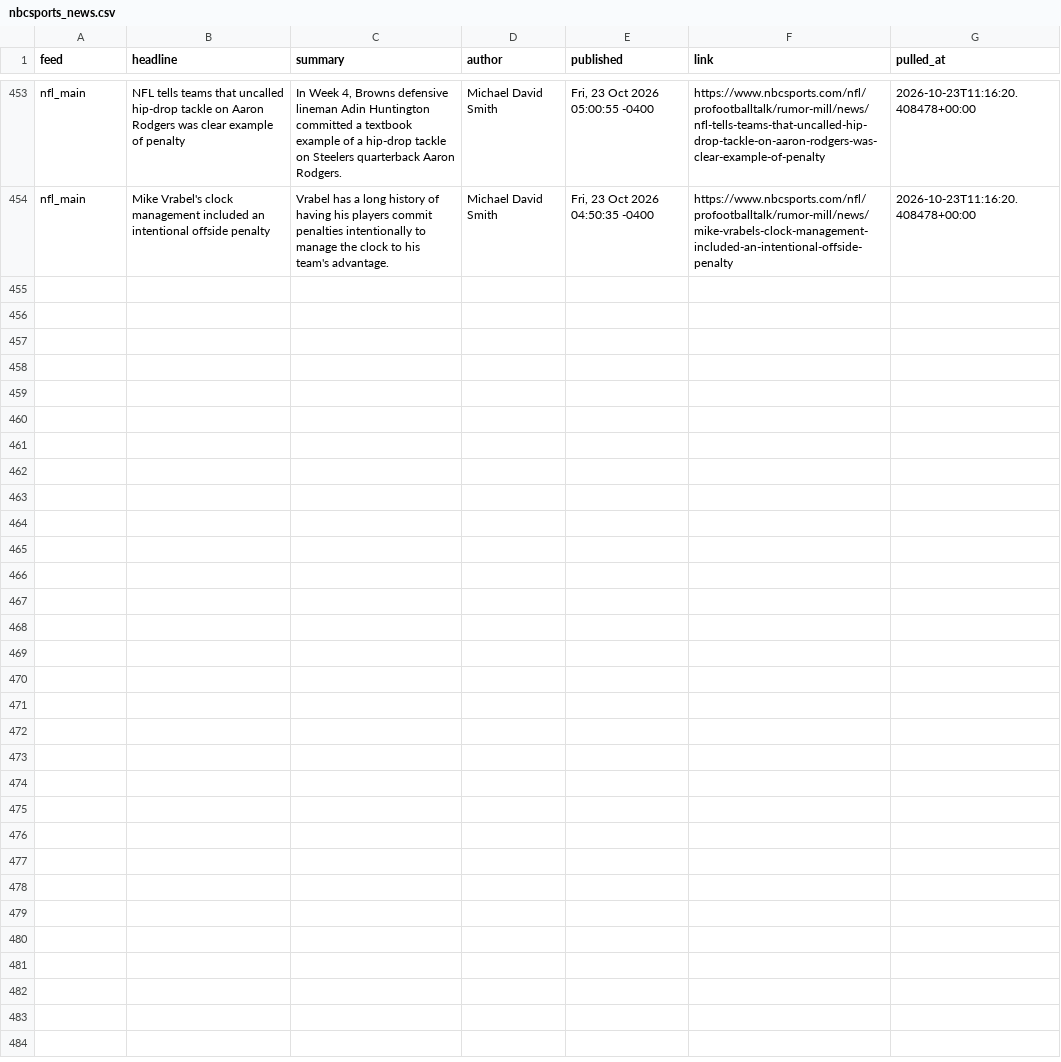
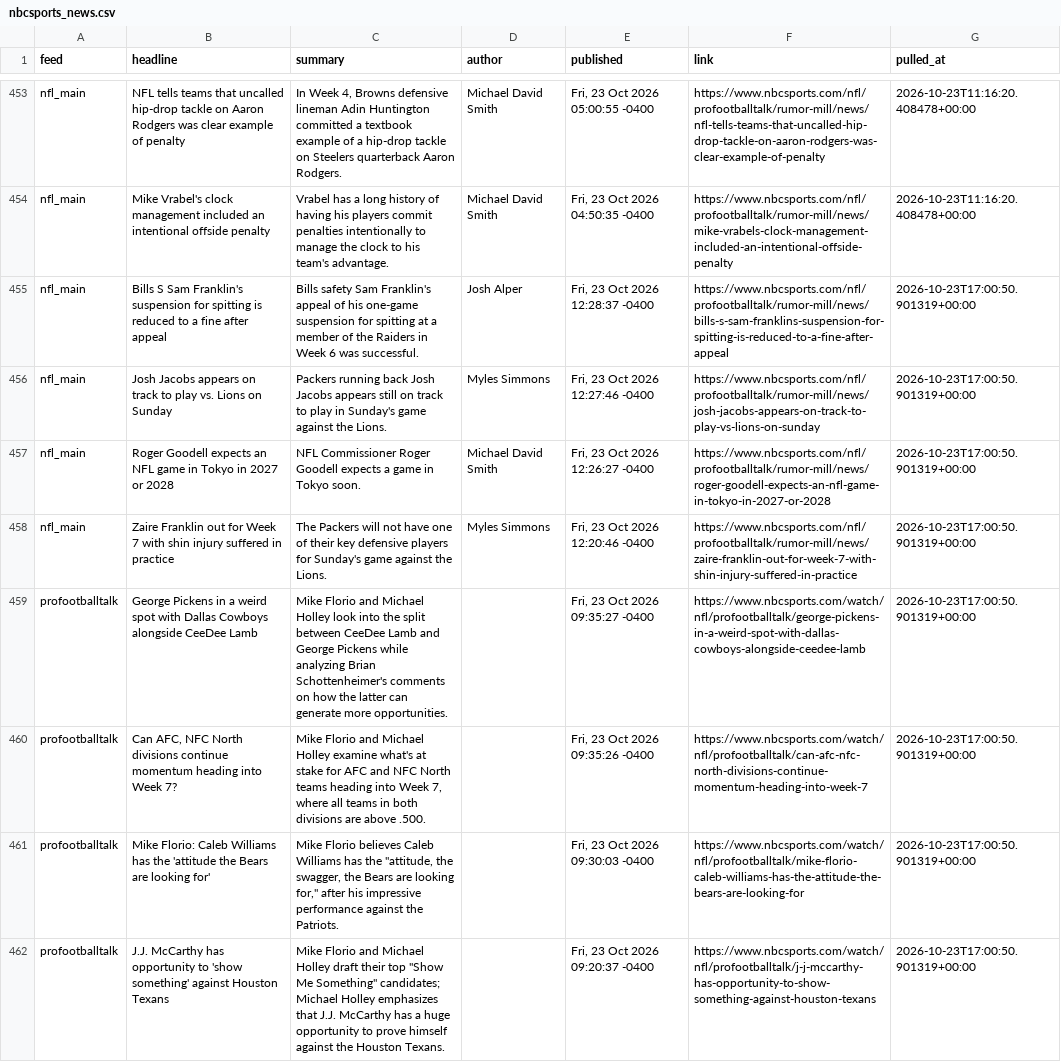
Before and after one commit to alexanderseaney-sketch/ParlayModel, a CSV file: data/raw/nbcsports_news.csv, drawn as a sheet; only a part is shown, gaps mark what is left out; the diff names each change by its address in the sheet, - before the commit and + after, or states it on an @@ line.

```diff
--- a/data/raw/nbcsports_news.csv
+++ b/data/raw/nbcsports_news.csv
+row 455: nfl_main | Bills S Sam Franklin's suspension for spitting is reduced to a fine after appeal | Bills safety Sam Franklin's appeal of his one-game suspension for spitting at a member of the Raiders in Week 6 was successful. | Josh Alper | Fri, 23 Oct 2026 12:28:37 -0400 | https://www.nbcsports.com/nfl/profootballtalk/rumor-mill/news/bills-s-sam-franklins-suspension-for-spitting-is-reduced-to-a-fine-after-appeal | 2026-10-23T17:00:50.901319+00:00
+row 456: nfl_main | Josh Jacobs appears on track to play vs. Lions on Sunday | Packers running back Josh Jacobs appears still on track to play in Sunday's game against the Lions. | Myles Simmons | Fri, 23 Oct 2026 12:27:46 -0400 | https://www.nbcsports.com/nfl/profootballtalk/rumor-mill/news/josh-jacobs-appears-on-track-to-play-vs-lions-on-sunday | 2026-10-23T17:00:50.901319+00:00
+row 457: nfl_main | Roger Goodell expects an NFL game in Tokyo in 2027 or 2028 | NFL Commissioner Roger Goodell expects a game in Tokyo soon. | Michael David Smith | Fri, 23 Oct 2026 12:26:27 -0400 | https://www.nbcsports.com/nfl/profootballtalk/rumor-mill/news/roger-goodell-expects-an-nfl-game-in-tokyo-in-2027-or-2028 | 2026-10-23T17:00:50.901319+00:00
+row 458: nfl_main | Zaire Franklin out for Week 7 with shin injury suffered in practice | The Packers will not have one of their key defensive players for Sunday's game against the Lions. | Myles Simmons | Fri, 23 Oct 2026 12:20:46 -0400 | https://www.nbcsports.com/nfl/profootballtalk/rumor-mill/news/zaire-franklin-out-for-week-7-with-shin-injury-suffered-in-practice | 2026-10-23T17:00:50.901319+00:00
+row 459: profootballtalk | George Pickens in a weird spot with Dallas Cowboys alongside CeeDee Lamb | Mike Florio and Michael Holley look into the split between CeeDee Lamb and George Pickens while analyzing Brian Schottenheimer's comments on how the latter can generate more opportunities. |  | Fri, 23 Oct 2026 09:35:27 -0400 | https://www.nbcsports.com/watch/nfl/profootballtalk/george-pickens-in-a-weird-spot-with-dallas-cowboys-alongside-ceedee-lamb | 2026-10-23T17:00:50.901319+00:00
+row 460: profootballtalk | Can AFC, NFC North divisions continue momentum heading into Week 7? | Mike Florio and Michael Holley examine what's at stake for AFC and NFC North teams heading into Week 7, where all teams in both divisions are above .500. |  | Fri, 23 Oct 2026 09:35:26 -0400 | https://www.nbcsports.com/watch/nfl/profootballtalk/can-afc-nfc-north-divisions-continue-momentum-heading-into-week-7 | 2026-10-23T17:00:50.901319+00:00
+row 461: profootballtalk | Mike Florio: Caleb Williams has the 'attitude the Bears are looking for' | Mike Florio believes Caleb Williams has the "attitude, the swagger, the Bears are looking for," after his impressive performance against the Patriots. |  | Fri, 23 Oct 2026 09:30:03 -0400 | https://www.nbcsports.com/watch/nfl/profootballtalk/mike-florio-caleb-williams-has-the-attitude-the-bears-are-looking-for | 2026-10-23T17:00:50.901319+00:00
+row 462: profootballtalk | J.J. McCarthy has opportunity to 'show something' against Houston Texans | Mike Florio and Michael Holley draft their top "Show Me Something" candidates; Michael Holley emphasizes that J.J. McCarthy has a huge opportunity to prove himself against the Houston Texans. |  | Fri, 23 Oct 2026 09:20:37 -0400 | https://www.nbcsports.com/watch/nfl/profootballtalk/j-j-mccarthy-has-opportunity-to-show-something-against-houston-texans | 2026-10-23T17:00:50.901319+00:00
```
Also changed, not shown: data/raw/coaching_staff.csv, data/raw/footballguys_depth.csv, 14 other files.
